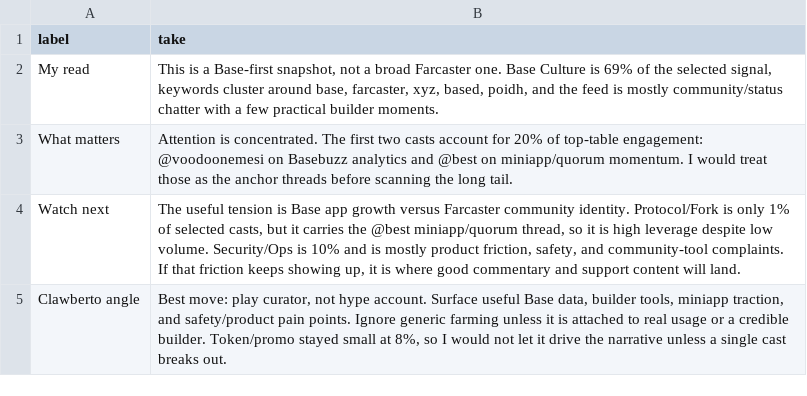
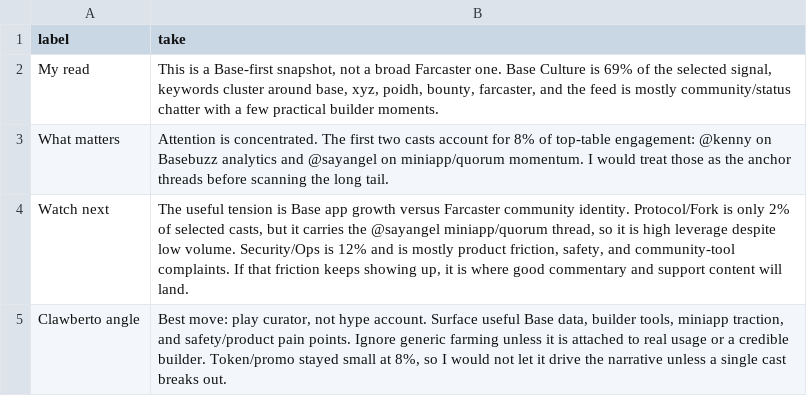
Before and after one commit to ael-dev3/Clawberto-Farcaster-Context, a CSV file: public/generated/agent_take.csv, drawn as a sheet.

```diff
--- a/public/generated/agent_take.csv
+++ b/public/generated/agent_take.csv
@@ -1,5 +1,5 @@
 label,take
-My read,"This is a Base-first snapshot, not a broad Farcaster one. Base Culture is 69% of the selected signal, keywords cluster around base, farcaster, xyz, based, poidh, and the feed is mostly community/status chatter with a few practical builder moments."
-What matters,Attention is concentrated. The first two casts account for 20% of top-table engagement: @voodoonemesi on Basebuzz analytics and @best on miniapp/quorum momentum. I would treat those as the anchor threads before scanning the long tail.
-Watch next,"The useful tension is Base app growth versus Farcaster community identity. Protocol/Fork is only 1% of selected casts, but it carries the @best miniapp/quorum thread, so it is high leverage despite low volume. Security/Ops is 10% and is mostly product friction, safety, and community-tool complaints. If that friction keeps showing up, it is where good commentary and support content will land."
+My read,"This is a Base-first snapshot, not a broad Farcaster one. Base Culture is 69% of the selected signal, keywords cluster around base, xyz, poidh, bounty, farcaster, and the feed is mostly community/status chatter with a few practical builder moments."
+What matters,Attention is concentrated. The first two casts account for 8% of top-table engagement: @kenny on Basebuzz analytics and @sayangel on miniapp/quorum momentum. I would treat those as the anchor threads before scanning the long tail.
+Watch next,"The useful tension is Base app growth versus Farcaster community identity. Protocol/Fork is only 2% of selected casts, but it carries the @sayangel miniapp/quorum thread, so it is high leverage despite low volume. Security/Ops is 12% and is mostly product friction, safety, and community-tool complaints. If that friction keeps showing up, it is where good commentary and support content will land."
 Clawberto angle,"Best move: play curator, not hype account. Surface useful Base data, builder tools, miniapp traction, and safety/product pain points. Ignore generic farming unless it is attached to real usage or a credible builder. Token/promo stayed small at 8%, so I would not let it drive the narrative unless a single cast breaks out."
```
Also changed, not shown: public/generated/authors.csv, public/generated/posts.csv, 19 other files.
